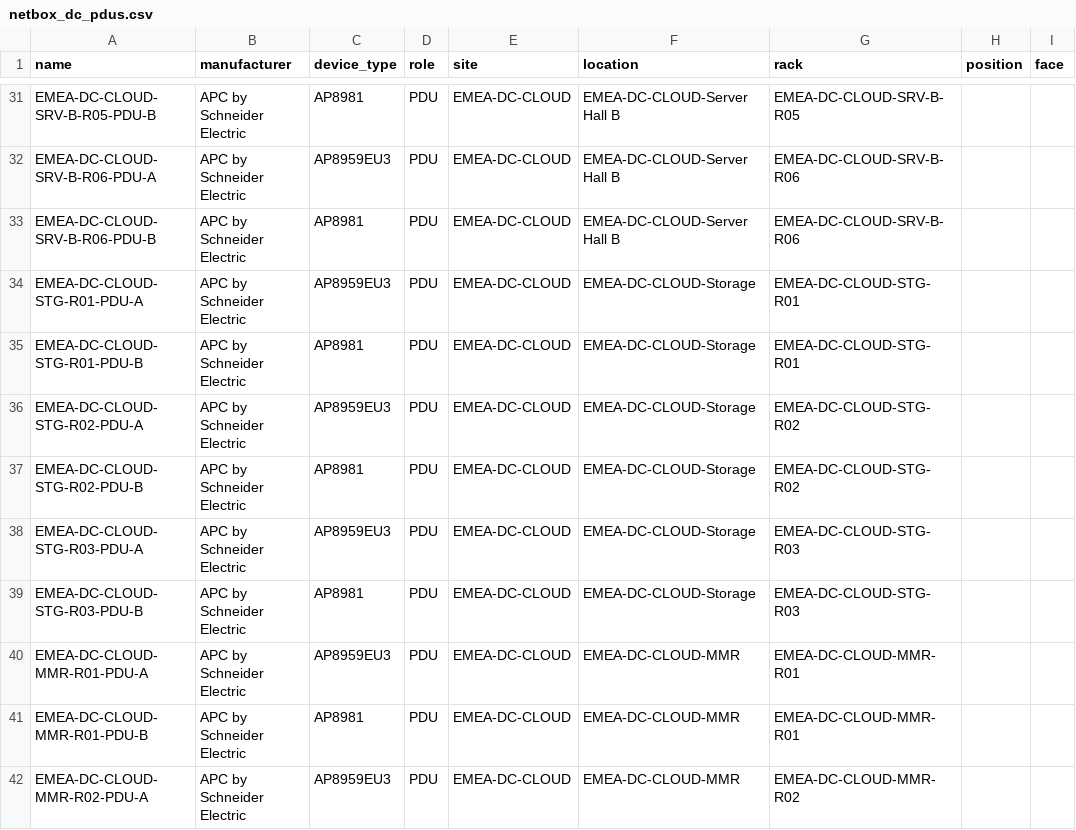
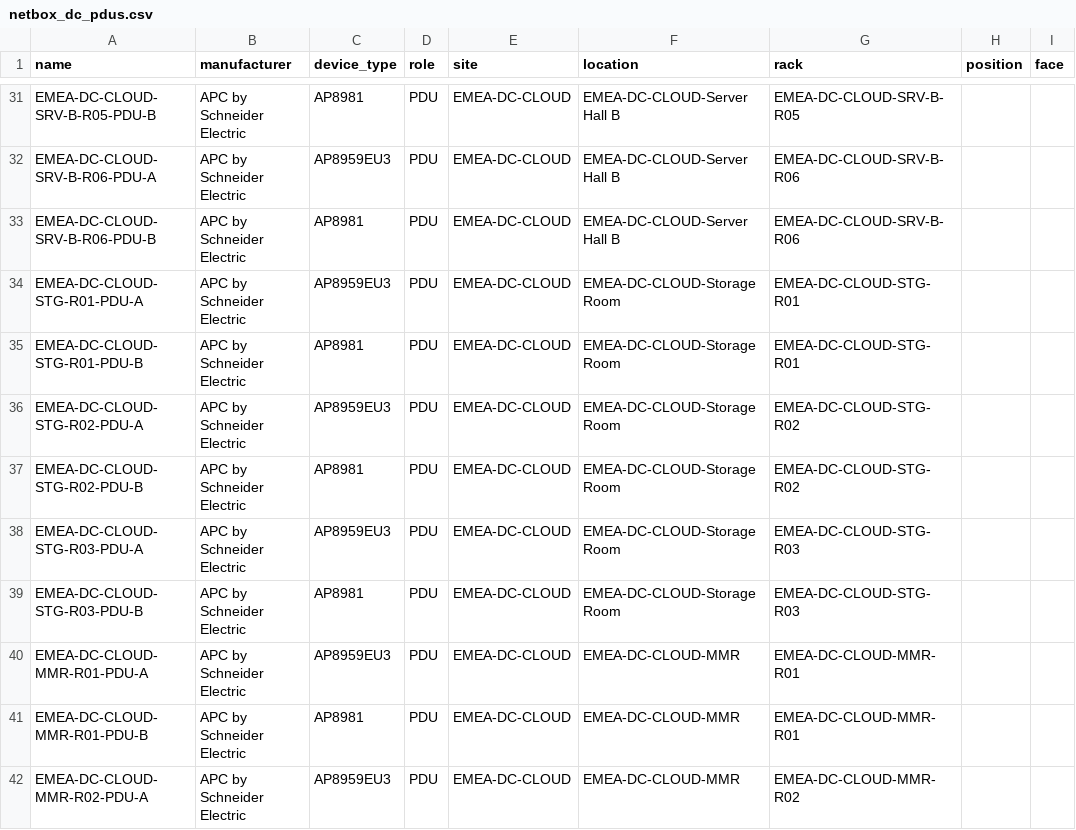
Before and after one commit to rlamini/awx_netbox_git, a CSV file: lab/netbox_dc_pdus.csv, drawn as a sheet; only a part is shown, gaps mark what is left out; the diff names each change by its address in the sheet, - before the commit and + after, or states it on an @@ line.

Commit message:
Update netbox_dc_pdus.csv

```diff
--- a/lab/netbox_dc_pdus.csv
+++ b/lab/netbox_dc_pdus.csv
-F34:F39 (location): EMEA-DC-CLOUD-Storage
+F34:F39 (location): EMEA-DC-CLOUD-Storage Room
```
